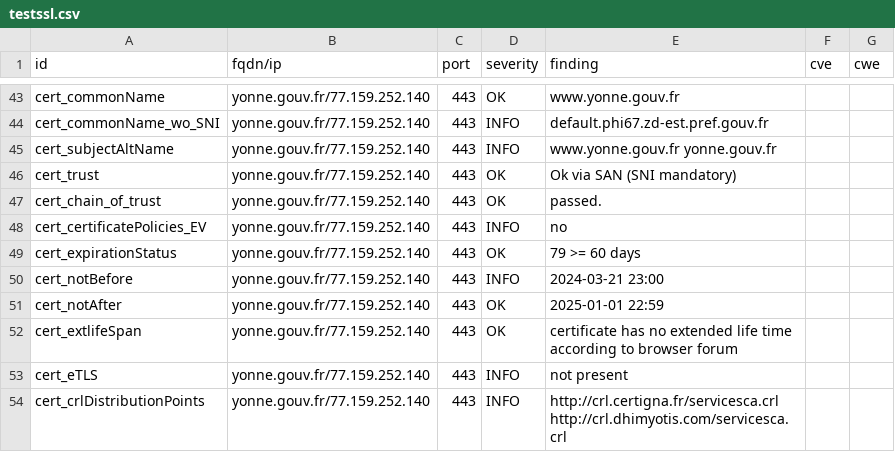
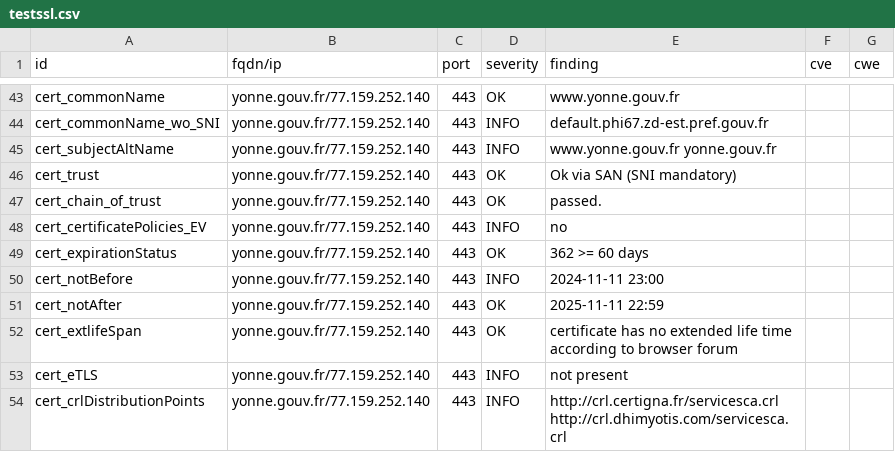
Before and after one commit to GKO-org/dashlordPrd10, a CSV file: results/aHR0cHM6Ly95b25uZS5nb3V2LmZy/testssl.csv, drawn as a sheet; only a part is shown, gaps mark what is left out; the diff covers the shown part only.

```diff
--- a/results/aHR0cHM6Ly95b25uZS5nb3V2LmZy/testssl.csv
+++ b/results/aHR0cHM6Ly95b25uZS5nb3V2LmZy/testssl.csv
@@ -48,5 +48,5 @@
 "cert_certificatePolicies_EV","yonne.gouv.fr/77.159.252.140","443","INFO","no","",""
-"cert_expirationStatus","yonne.gouv.fr/77.159.252.140","443","OK","79 >= 60 days","",""
-"cert_notBefore","yonne.gouv.fr/77.159.252.140","443","INFO","2024-03-21 23:00","",""
-"cert_notAfter","yonne.gouv.fr/77.159.252.140","443","OK","2025-01-01 22:59","",""
+"cert_expirationStatus","yonne.gouv.fr/77.159.252.140","443","OK","362 >= 60 days","",""
+"cert_notBefore","yonne.gouv.fr/77.159.252.140","443","INFO","2024-11-11 23:00","",""
+"cert_notAfter","yonne.gouv.fr/77.159.252.140","443","OK","2025-11-11 22:59","",""
 "cert_extlifeSpan","yonne.gouv.fr/77.159.252.140","443","OK","certificate has no extended life time according to browser forum","",""
```
Also changed, not shown: 8 edited cells elsewhere in this file, 9 other files.
